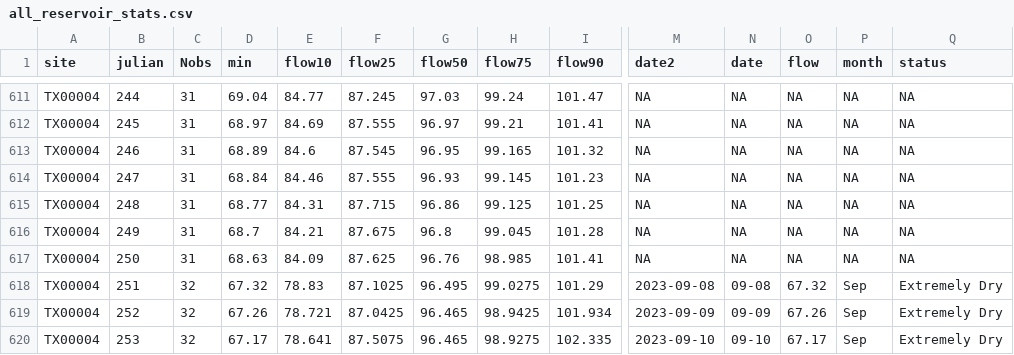
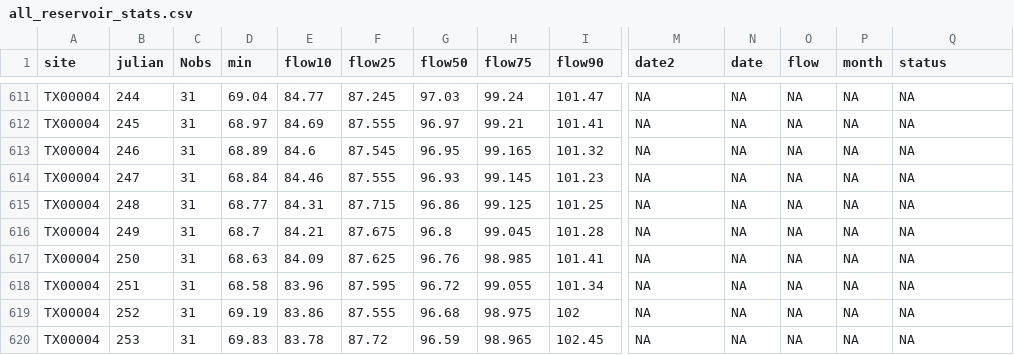
Before and after one commit to dathere/boerne-dashboard, a CSV file: boerne-water-supply/data/reservoirs/all_reservoir_stats.csv, drawn as a sheet; only a part is shown, gaps mark what is left out; the diff covers the shown part only; the diff names each change by its address in the sheet, - before the commit and + after, or states it on an @@ line.

```diff
--- a/boerne-water-supply/data/reservoirs/all_reservoir_stats.csv
+++ b/boerne-water-supply/data/reservoirs/all_reservoir_stats.csv
-C618:C620 (Nobs): 32
+C618:C620 (Nobs): 31
-D618 (min): 67.32
+D618 (min): 68.58
-E618 (flow10): 78.83
+E618 (flow10): 83.96
-F618 (flow25): 87.1025
+F618 (flow25): 87.595
-G618 (flow50): 96.495
+G618 (flow50): 96.72
-H618 (flow75): 99.0275
+H618 (flow75): 99.055
-I618 (flow90): 101.29
+I618 (flow90): 101.34
-M618 (date2): 2023-09-08
+M618 (date2): NA
-N618 (date): 09-08
+N618 (date): NA
-O618 (flow): 67.32
+O618 (flow): NA
-P618:P620 (month): Sep
+P618:P620 (month): NA
-Q618:Q620 (status): Extremely Dry
+Q618:Q620 (status): NA
-D619 (min): 67.26
+D619 (min): 69.19
-E619 (flow10): 78.721
+E619 (flow10): 83.86
-F619 (flow25): 87.0425
+F619 (flow25): 87.555
-G619 (flow50): 96.465
+G619 (flow50): 96.68
-H619 (flow75): 98.9425
+H619 (flow75): 98.975
-I619 (flow90): 101.934
+I619 (flow90): 102
-M619 (date2): 2023-09-09
+M619 (date2): NA
-N619 (date): 09-09
+N619 (date): NA
-O619 (flow): 67.26
+O619 (flow): NA
-D620 (min): 67.17
+D620 (min): 69.83
-E620 (flow10): 78.641
+E620 (flow10): 83.78
-F620 (flow25): 87.5075
+F620 (flow25): 87.72
-G620 (flow50): 96.465
+G620 (flow50): 96.59
-H620 (flow75): 98.9275
+H620 (flow75): 98.965
-I620 (flow90): 102.335
+I620 (flow90): 102.45
-M620 (date2): 2023-09-10
+M620 (date2): NA
-N620 (date): 09-10
+N620 (date): NA
-O620 (flow): 67.17
+O620 (flow): NA
```
Also changed, not shown: 90 edited cells elsewhere in this file, boerne-water-supply/data/pcp/all_pcp_months_total.csv, boerne-water-supply/data/streamflow/all_stream_data.csv, 6 other files.
